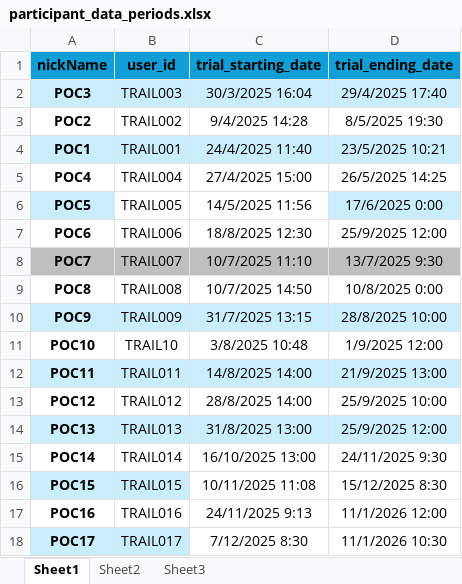
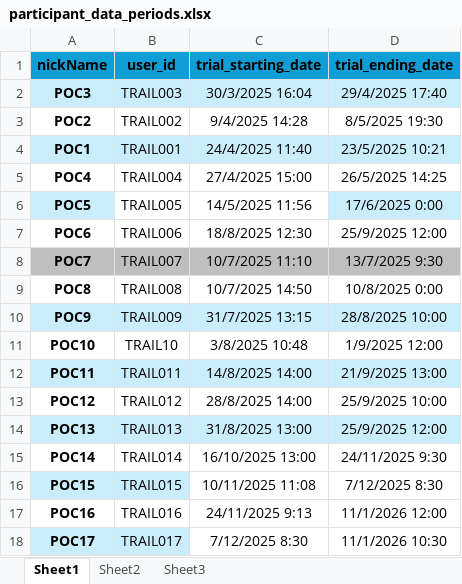
Before and after one commit to dekelcohen/ptsd-attack-prediction, an Excel workbook: data/embrace_plus/participants_extra_data/participant_data_periods.xlsx, sheet Sheet1, drawn as a sheet; values as stored, in another font and other column widths than the file's, no borders; table styles not drawn; the diff names each change by its address in the sheet, - before the commit and + after, or states it on an @@ line.

Commit message:
Updated tags according to new final report on participants

```diff
--- a/data/embrace_plus/participants_extra_data/participant_data_periods.xlsx (sheet Sheet1)
+++ b/data/embrace_plus/participants_extra_data/participant_data_periods.xlsx (sheet Sheet1)
-D16 (trial_ending_date): 15/12/2025 8:30
+D16 (trial_ending_date): 7/12/2025 8:30
```
Also changed, not shown: 4 other files.
